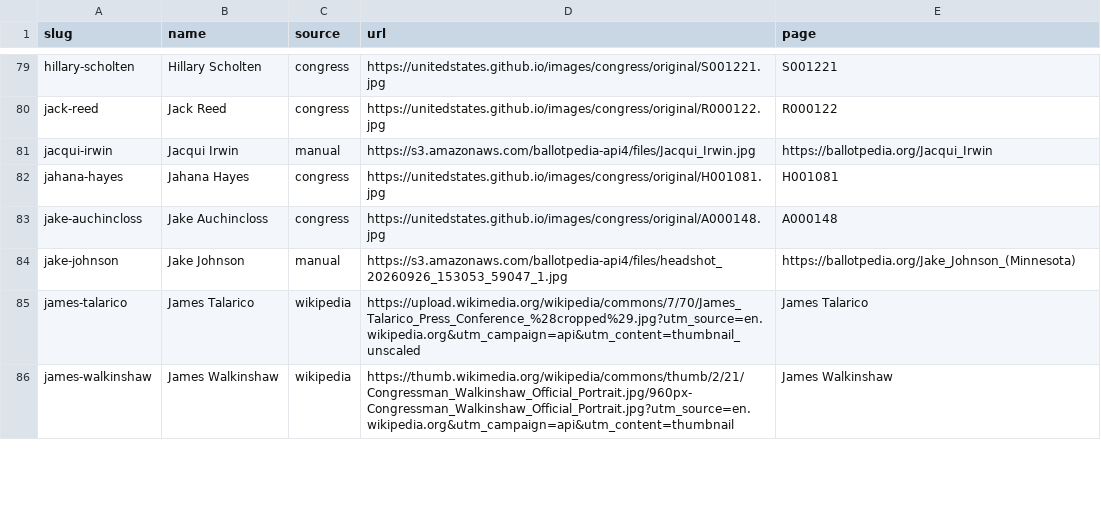
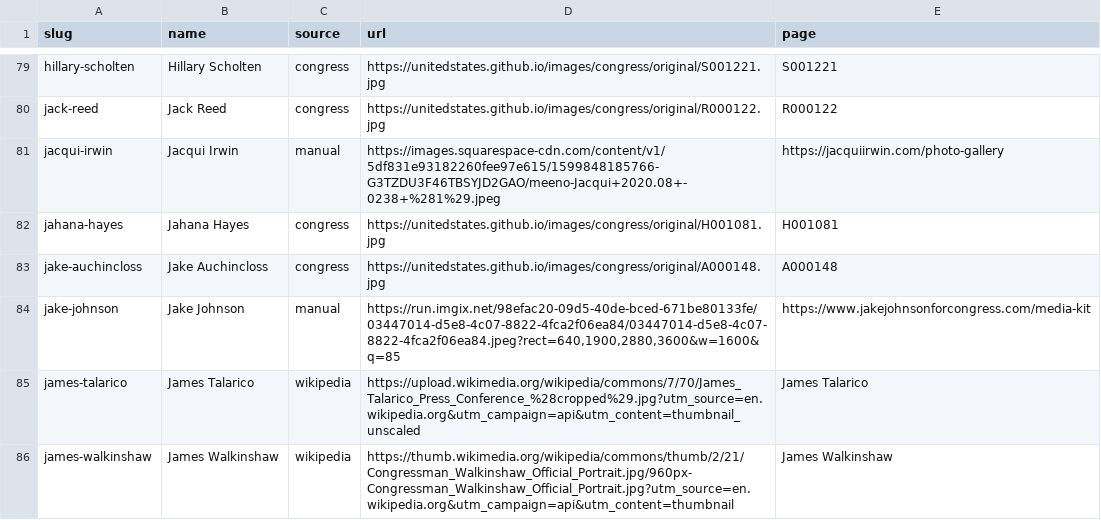
Before and after one commit to tobinjstone/nd-endorsements, a CSV file: images/headshots/SOURCES.csv, drawn as a sheet; only a part is shown, gaps mark what is left out; the diff covers the shown part only.

```diff
--- a/images/headshots/SOURCES.csv
+++ b/images/headshots/SOURCES.csv
@@ -80,6 +80,6 @@ hillary-scholten,Hillary Scholten,congress,https://unitedstates.github.io/images
 jack-reed,Jack Reed,congress,https://unitedstates.github.io/images/congress/original/R000122.jpg,R000122
-jacqui-irwin,Jacqui Irwin,manual,https://s3.amazonaws.com/ballotpedia-api4/files/Jacqui_Irwin.jpg,https://ballotpedia.org/Jacqui_Irwin
+jacqui-irwin,Jacqui Irwin,manual,https://images.squarespace-cdn.com/content/v1/5df831e93182260fee97e615/1599848185766-G3TZDU3F46TBSYJD2GAO/meeno-Jacqui+2020.08+-0238+%281%29.jpeg,https://jacquiirwin.com/photo-gallery
 jahana-hayes,Jahana Hayes,congress,https://unitedstates.github.io/images/congress/original/H001081.jpg,H001081
 jake-auchincloss,Jake Auchincloss,congress,https://unitedstates.github.io/images/congress/original/A000148.jpg,A000148
-jake-johnson,Jake Johnson,manual,https://s3.amazonaws.com/ballotpedia-api4/files/headshot_20260926_153053_59047_1.jpg,https://ballotpedia.org/Jake_Johnson_(Minnesota)
+jake-johnson,Jake Johnson,manual,"https://run.imgix.net/98efac20-09d5-40de-bced-671be80133fe/03447014-d5e8-4c07-8822-4fca2f06ea84/03447014-d5e8-4c07-8822-4fca2f06ea84.jpeg?rect=640,1900,2880,3600&w=1600&q=85",https://www.jakejohnsonforcongress.com/media-kit
 james-talarico,James Talarico,wikipedia,https://upload.wikimedia.org/wikipedia/commons/7/70/James_Talarico_Press_Conference_%28cropped%29.jpg?utm_source=en.wikipedia.org&utm_campaign=api&utm_content=thumbnail_unscaled,James Talarico
```
Also changed, not shown: 71 edited cells elsewhere in this file, data/endorsements.csv, 36 other files.
